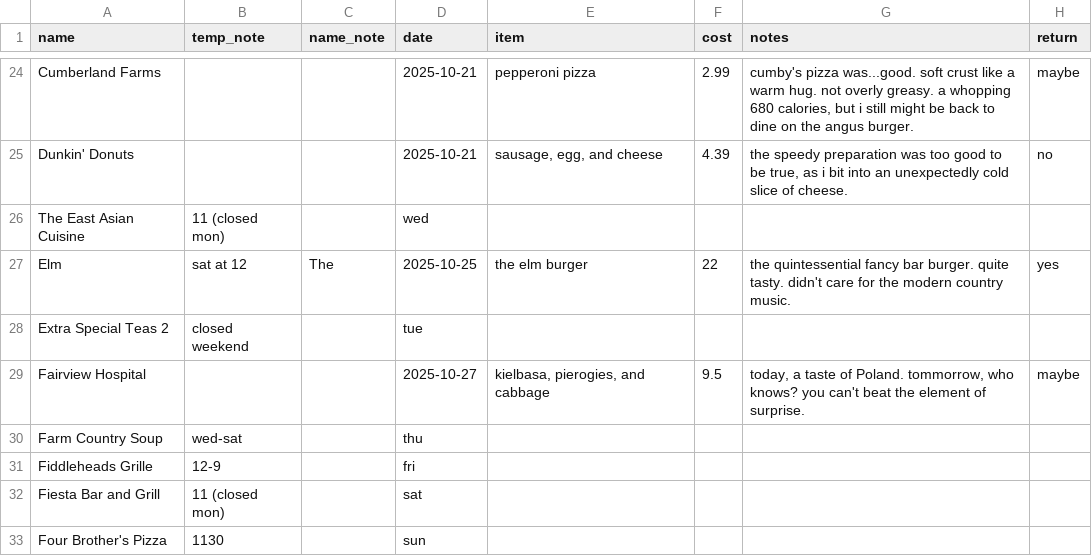
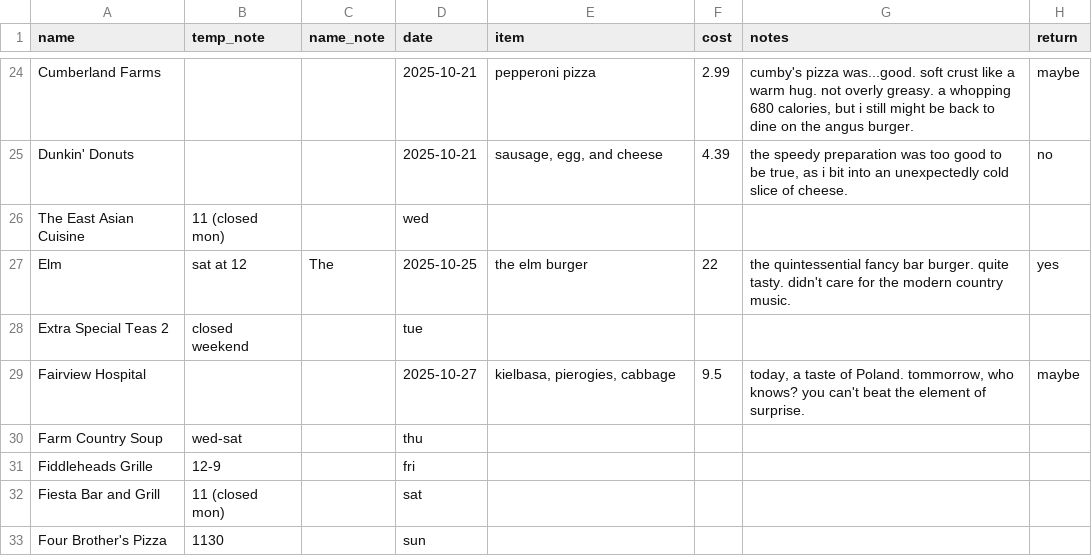
Before and after one commit to russellsamora/grazebarrington, a CSV file: src/data/places.csv, drawn as a sheet; only a part is shown, gaps mark what is left out; the diff names each change by its address in the sheet, - before the commit and + after, or states it on an @@ line.

```diff
--- a/src/data/places.csv
+++ b/src/data/places.csv
-E29 (item): kielbasa, pierogies, and cabbage
+E29 (item): kielbasa, pierogies, cabbage
```
Also changed, not shown: 12 other files.
